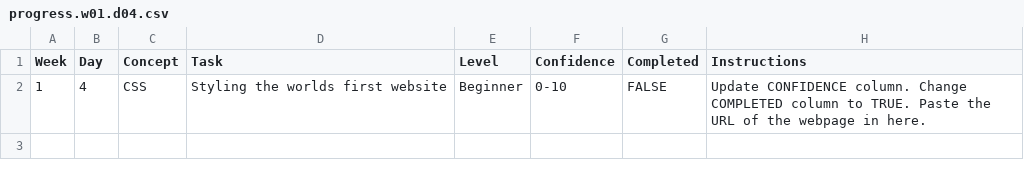
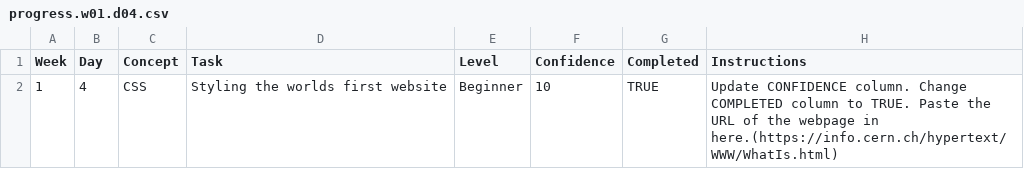
Before and after one commit to ciyabayhan/WDX-180, a CSV file: user/week01/progress/progress.w01.d04.csv, drawn as a sheet.

Commit message:
updated progress.w01.d04.csv

```diff
--- a/user/week01/progress/progress.w01.d04.csv
+++ b/user/week01/progress/progress.w01.d04.csv
@@ -1,2 +1,2 @@
 Week,Day,Concept,Task,Level,Confidence,Completed,Instructions
-1,4,CSS,Styling the worlds first website,Beginner,0-10,FALSE,Update CONFIDENCE column. Change COMPLETED column to TRUE. Paste the URL of the webpage in here.
+1,4,CSS,Styling the worlds first website,Beginner,10,TRUE,Update CONFIDENCE column. Change COMPLETED column to TRUE. Paste the URL of the webpage in here.(https://info.cern.ch/hypertext/WWW/WhatIs.html)
```
